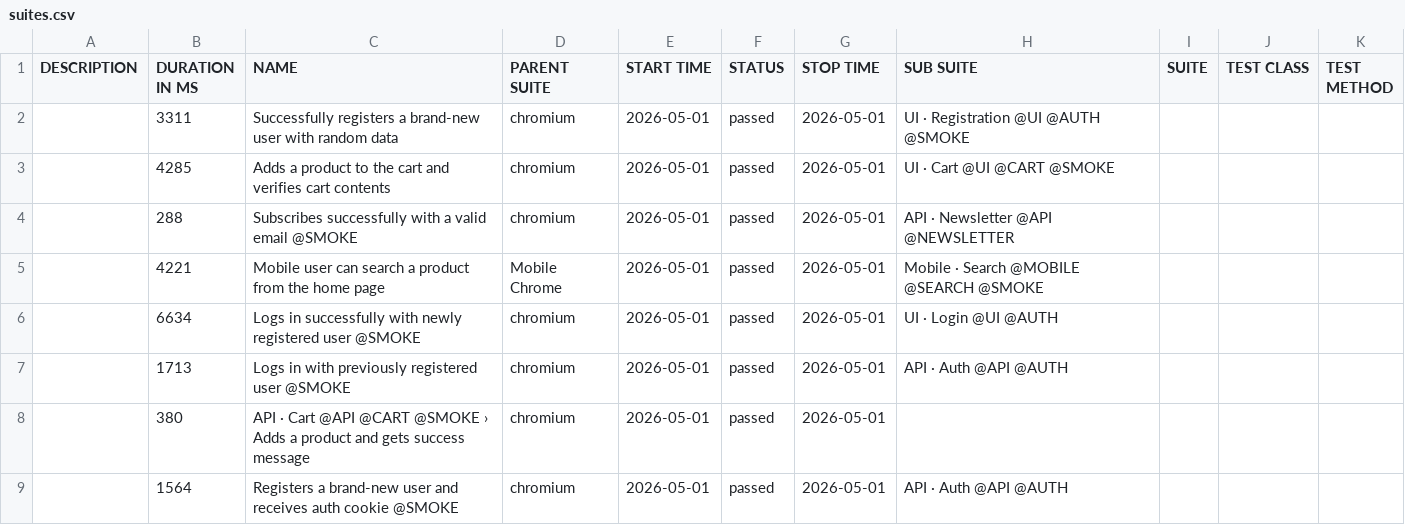
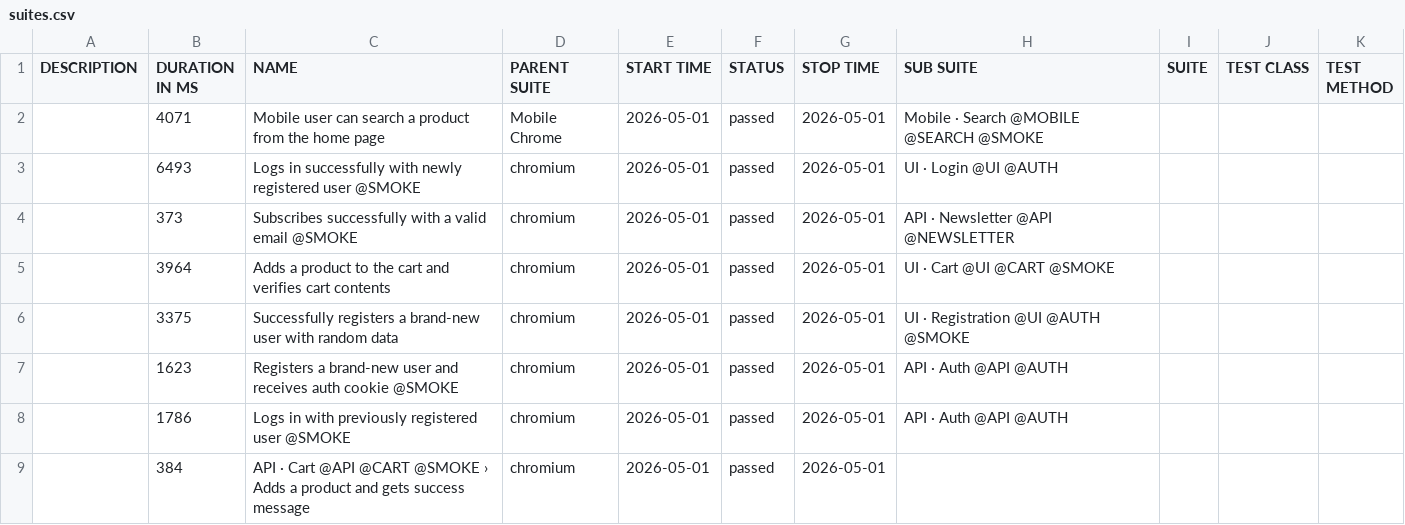
Before and after one commit to LeibaLIU/diploma, a CSV file: data/suites.csv, drawn as a sheet.

```diff
--- a/data/suites.csv
+++ b/data/suites.csv
@@ -1,9 +1,9 @@
 "DESCRIPTION","DURATION IN MS","NAME","PARENT SUITE","START TIME","STATUS","STOP TIME","SUB SUITE","SUITE","TEST CLASS","TEST METHOD"
-"","3311","Successfully registers a brand-new user with random data","chromium","2026-05-01","passed","2026-05-01","UI · Registration @UI @AUTH @SMOKE","","",""
-"","4285","Adds a product to the cart and verifies cart contents","chromium","2026-05-01","passed","2026-05-01","UI · Cart @UI @CART @SMOKE","","",""
-"","288","Subscribes successfully with a valid email @SMOKE","chromium","2026-05-01","passed","2026-05-01","API · Newsletter @API @NEWSLETTER","","",""
-"","4221","Mobile user can search a product from the home page","Mobile Chrome","2026-05-01","passed","2026-05-01","Mobile · Search @MOBILE @SEARCH @SMOKE","","",""
-"","6634","Logs in successfully with newly registered user @SMOKE","chromium","2026-05-01","passed","2026-05-01","UI · Login @UI @AUTH","","",""
-"","1713","Logs in with previously registered user @SMOKE","chromium","2026-05-01","passed","2026-05-01","API · Auth @API @AUTH","","",""
-"","380","API · Cart @API @CART @SMOKE › Adds a product and gets success message","chromium","2026-05-01","passed","2026-05-01","","","",""
-"","1564","Registers a brand-new user and receives auth cookie @SMOKE","chromium","2026-05-01","passed","2026-05-01","API · Auth @API @AUTH","","",""
+"","4071","Mobile user can search a product from the home page","Mobile Chrome","2026-05-01","passed","2026-05-01","Mobile · Search @MOBILE @SEARCH @SMOKE","","",""
+"","6493","Logs in successfully with newly registered user @SMOKE","chromium","2026-05-01","passed","2026-05-01","UI · Login @UI @AUTH","","",""
+"","373","Subscribes successfully with a valid email @SMOKE","chromium","2026-05-01","passed","2026-05-01","API · Newsletter @API @NEWSLETTER","","",""
+"","3964","Adds a product to the cart and verifies cart contents","chromium","2026-05-01","passed","2026-05-01","UI · Cart @UI @CART @SMOKE","","",""
+"","3375","Successfully registers a brand-new user with random data","chromium","2026-05-01","passed","2026-05-01","UI · Registration @UI @AUTH @SMOKE","","",""
+"","1623","Registers a brand-new user and receives auth cookie @SMOKE","chromium","2026-05-01","passed","2026-05-01","API · Auth @API @AUTH","","",""
+"","1786","Logs in with previously registered user @SMOKE","chromium","2026-05-01","passed","2026-05-01","API · Auth @API @AUTH","","",""
+"","384","API · Cart @API @CART @SMOKE › Adds a product and gets success message","chromium","2026-05-01","passed","2026-05-01","","","",""
```
Also changed, not shown: data/behaviors.csv, 51 other files.
